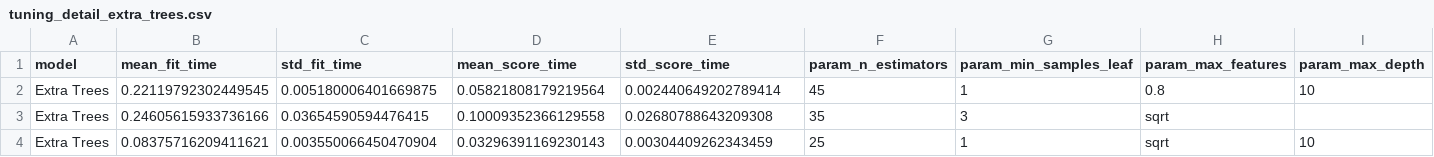
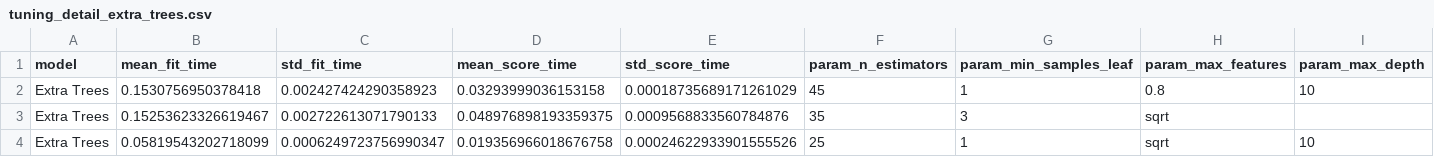
Before and after one commit to Muthu-Aravind/Predictive-Maintenance, a CSV file: artifacts/tuning_detail_extra_trees.csv, drawn as a sheet; only a part is shown; the diff names each change by its address in the sheet, - before the commit and + after, or states it on an @@ line.

```diff
--- a/artifacts/tuning_detail_extra_trees.csv
+++ b/artifacts/tuning_detail_extra_trees.csv
-B2 (mean_fit_time): 0.22119792302449545
+B2 (mean_fit_time): 0.1530756950378418
-C2 (std_fit_time): 0.005180006401669875
+C2 (std_fit_time): 0.002427424290358923
-D2 (mean_score_time): 0.05821808179219564
+D2 (mean_score_time): 0.03293999036153158
-E2 (std_score_time): 0.002440649202789414
+E2 (std_score_time): 0.00018735689171261029
-B3 (mean_fit_time): 0.24605615933736166
+B3 (mean_fit_time): 0.15253623326619467
-C3 (std_fit_time): 0.03654590594476415
+C3 (std_fit_time): 0.002722613071790133
-D3 (mean_score_time): 0.10009352366129558
+D3 (mean_score_time): 0.048976898193359375
-E3 (std_score_time): 0.02680788643209308
+E3 (std_score_time): 0.0009568833560784876
-B4 (mean_fit_time): 0.08375716209411621
+B4 (mean_fit_time): 0.05819543202718099
-C4 (std_fit_time): 0.003550066450470904
+C4 (std_fit_time): 0.0006249723756990347
-D4 (mean_score_time): 0.03296391169230143
+D4 (mean_score_time): 0.019356966018676758
-E4 (std_score_time): 0.00304409262343459
+E4 (std_score_time): 0.00024622933901555526
```
Also changed, not shown: artifacts/tuning_detail_gradient_boosting.csv, artifacts/tuning_detail_random_forest.csv, 1 other file.
